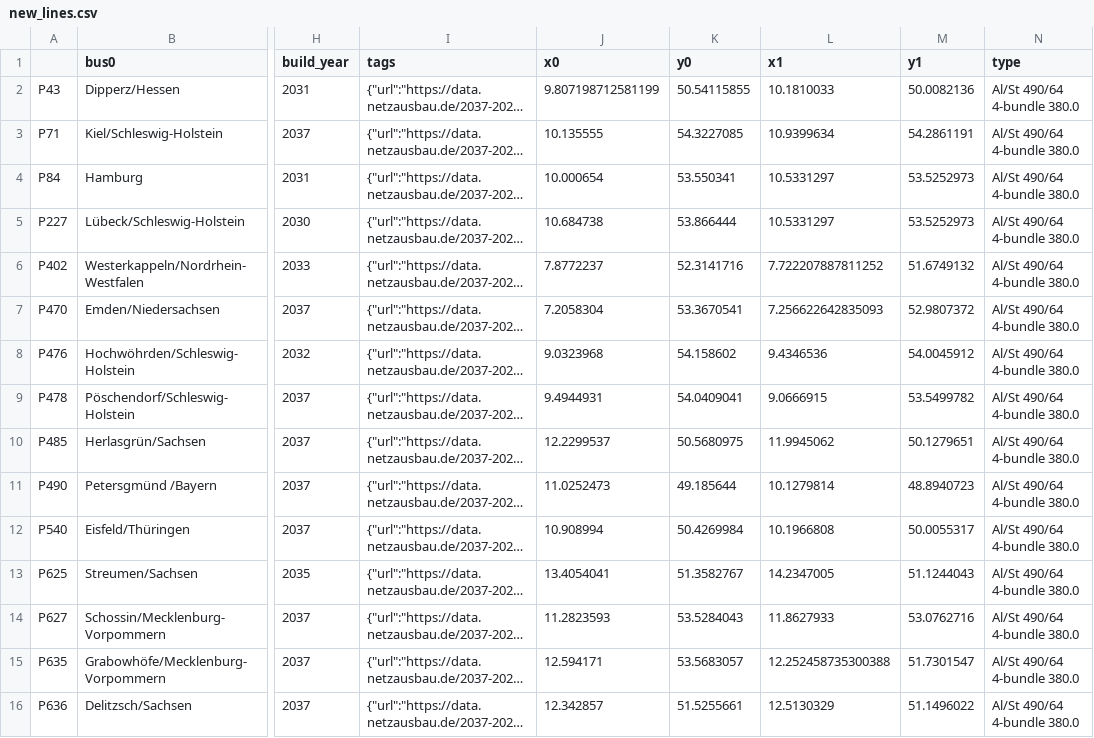
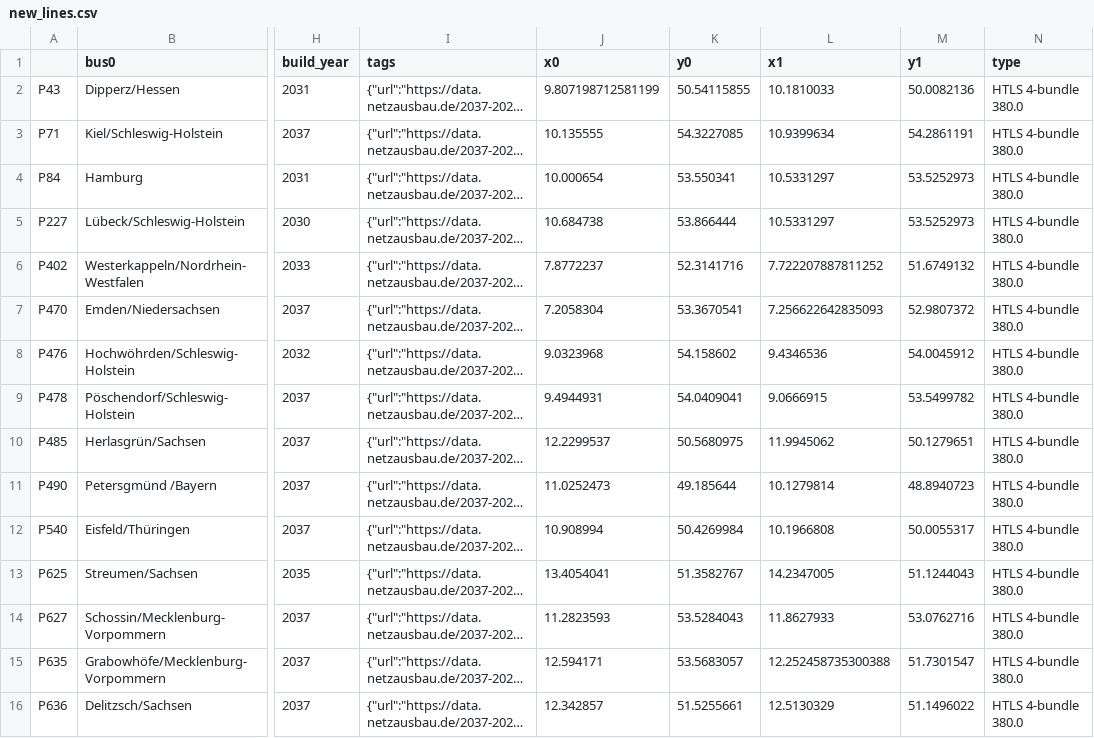
Before and after one commit to ayshaC/pypsa-eur, a CSV file: data/transmission_projects/nep/new_lines.csv, drawn as a sheet; only a part is shown, gaps mark what is left out; long unchanged cells end in …; the diff names each change by its address in the sheet, - before the commit and + after, or states it on an @@ line.

Commit message:
transmission_projects: update AC line types to high-temperature lines (#1348)

```diff
--- a/data/transmission_projects/nep/new_lines.csv
+++ b/data/transmission_projects/nep/new_lines.csv
-N2:N16 (type): Al/St 490/64 4-bundle 380.0
+N2:N16 (type): HTLS 4-bundle 380.0
```
